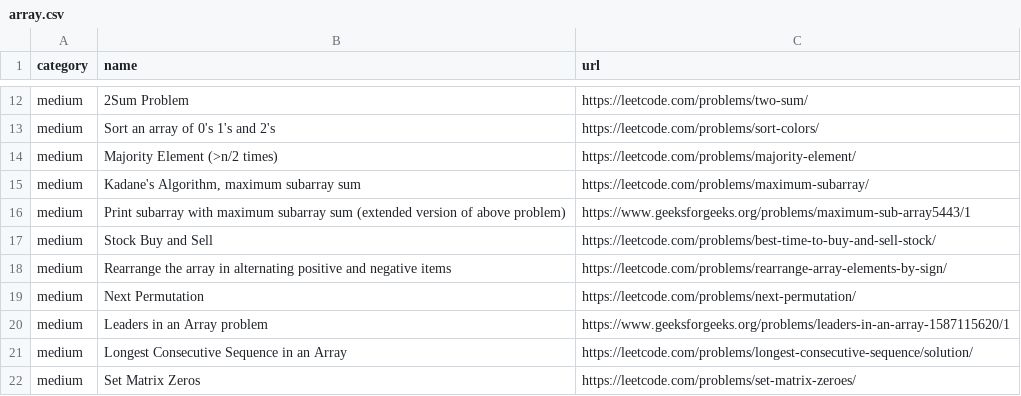
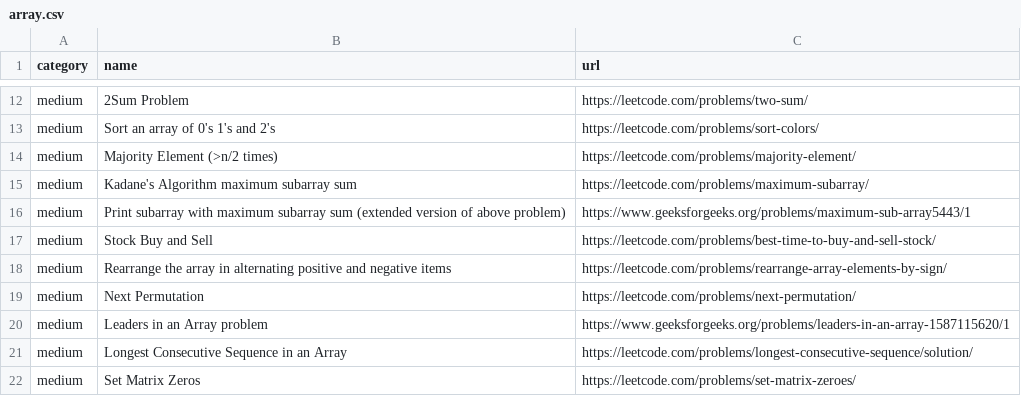
Before and after one commit to gupta24789/dsa-tracker, a CSV file: src/problems/array.csv, drawn as a sheet; only a part is shown, gaps mark what is left out.

Commit message:
bug fix

```diff
--- a/src/problems/array.csv
+++ b/src/problems/array.csv
@@ -14,3 +14,3 @@ medium,Sort an array of 0's 1's and 2's,https://leetcode.com/problems/sort-color
 medium,Majority Element (>n/2 times),https://leetcode.com/problems/majority-element/
-medium,"Kadane's Algorithm, maximum subarray sum",https://leetcode.com/problems/maximum-subarray/
+medium,"Kadane's Algorithm maximum subarray sum",https://leetcode.com/problems/maximum-subarray/
 medium,Print subarray with maximum subarray sum (extended version of above problem),https://www.geeksforgeeks.org/problems/maximum-sub-array5443/1
```
